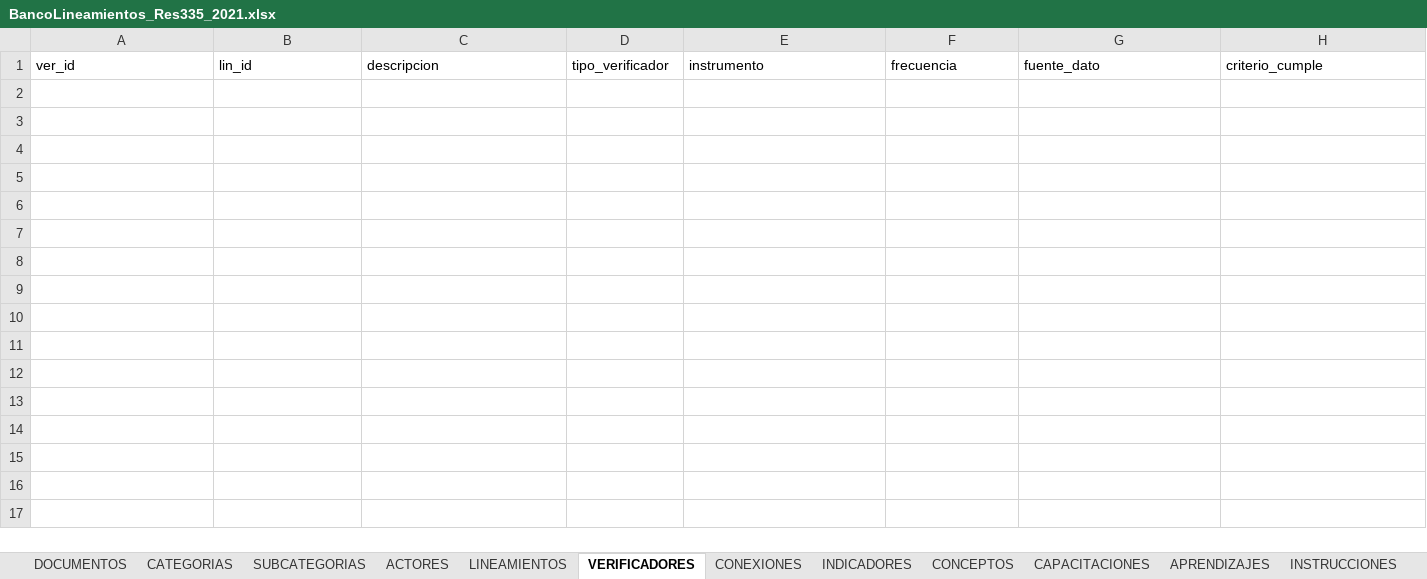
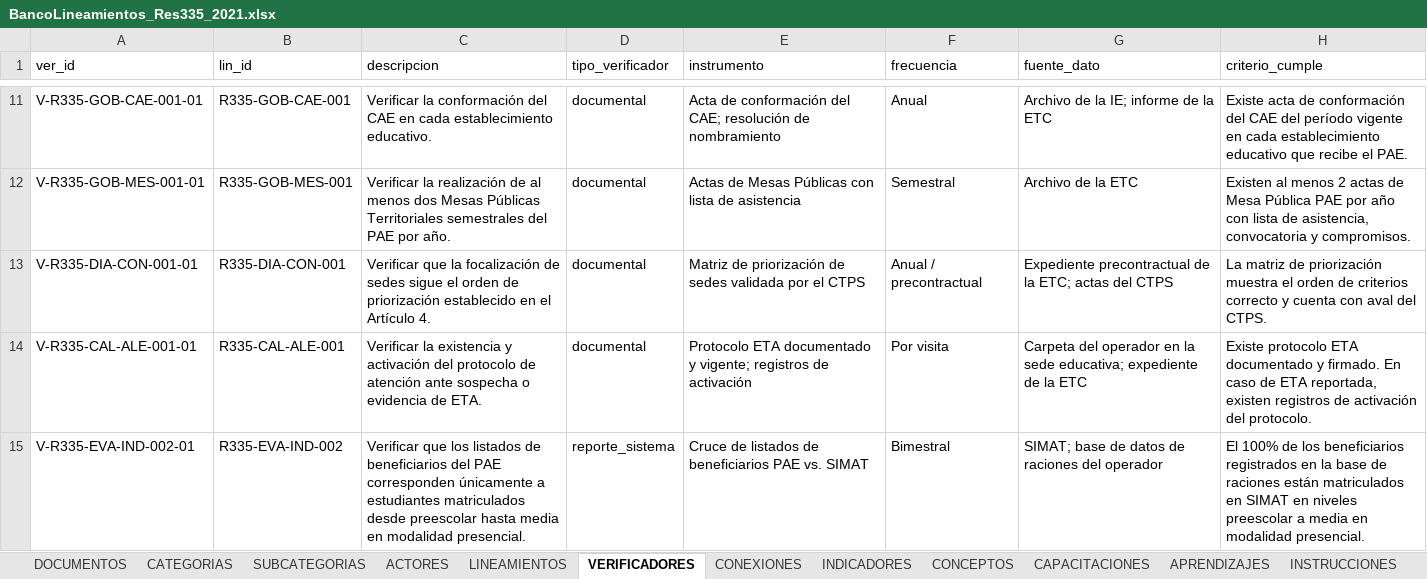
Before and after one commit to JasblleidyPirazan/LinPae, an Excel workbook: BancoLineamientos_Res335_2021.xlsx, sheet VERIFICADORES, drawn as a sheet; only a part is shown, gaps mark what is left out; values as stored, in another font and other column widths than the file's, no borders; the diff covers the shown part only; the diff names each change by its address in the sheet, - before the commit and + after, or states it on an @@ line.

```diff
--- a/BancoLineamientos_Res335_2021.xlsx (sheet VERIFICADORES)
+++ b/BancoLineamientos_Res335_2021.xlsx (sheet VERIFICADORES)
+row 11: V-R335-GOB-CAE-001-01 | R335-GOB-CAE-001 | Verificar la conformación del CAE en cada establecimiento educativo. | documental | Acta de conformación del CAE; resolución de nombramiento | Anual | Archivo de la IE; informe de la ETC | Existe acta de conformación del CAE del período vigente en cada establecimiento educativo que recibe el PAE.
+row 12: V-R335-GOB-MES-001-01 | R335-GOB-MES-001 | Verificar la realización de al menos dos Mesas Públicas Territoriales semestrales del PAE por año. | documental | Actas de Mesas Públicas con lista de asistencia | Semestral | Archivo de la ETC | Existen al menos 2 actas de Mesa Pública PAE por año con lista de asistencia, convocatoria y compromisos.
+row 13: V-R335-DIA-CON-001-01 | R335-DIA-CON-001 | Verificar que la focalización de sedes sigue el orden de priorización establecido en el Artículo 4. | documental | Matriz de priorización de sedes validada por el CTPS | Anual / precontractual | Expediente precontractual de la ETC; actas del CTPS | La matriz de priorización muestra el orden de criterios correcto y cuenta con aval del CTPS.
+row 14: V-R335-CAL-ALE-001-01 | R335-CAL-ALE-001 | Verificar la existencia y activación del protocolo de atención ante sospecha o evidencia de ETA. | documental | Protocolo ETA documentado y vigente; registros de activación | Por visita | Carpeta del operador en la sede educativa; expediente de la ETC | Existe protocolo ETA documentado y firmado. En caso de ETA reportada, existen registros de activación del protocolo.
+row 15: V-R335-EVA-IND-002-01 | R335-EVA-IND-002 | Verificar que los listados de beneficiarios del PAE corresponden únicamente a estudiantes matriculados desde preescolar hasta media en modalidad presencial. | reporte_sistema | Cruce de listados de beneficiarios PAE vs. SIMAT | Bimestral | SIMAT; base de datos de raciones del operador | El 100% de los beneficiarios registrados en la base de raciones están matriculados en SIMAT en niveles preescolar a media en modalidad presencial.
```
Also changed, not shown: 105 added rows elsewhere in this sheet, sheet LINEAMIENTOS, sheet CONEXIONES, sheet INDICADORES, sheet SUBCATEGORIAS, sheet CONCEPTOS, sheet ACTORES, 2 more sheets.
